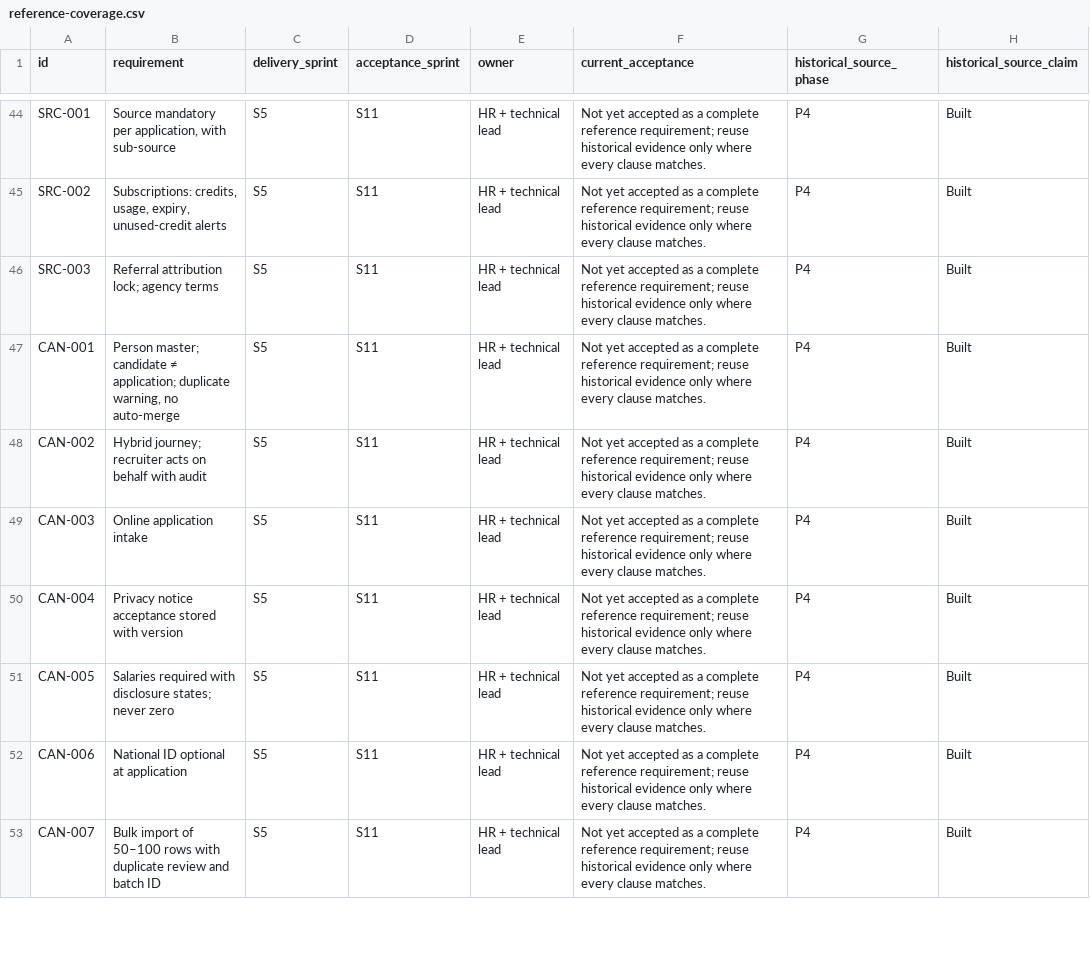
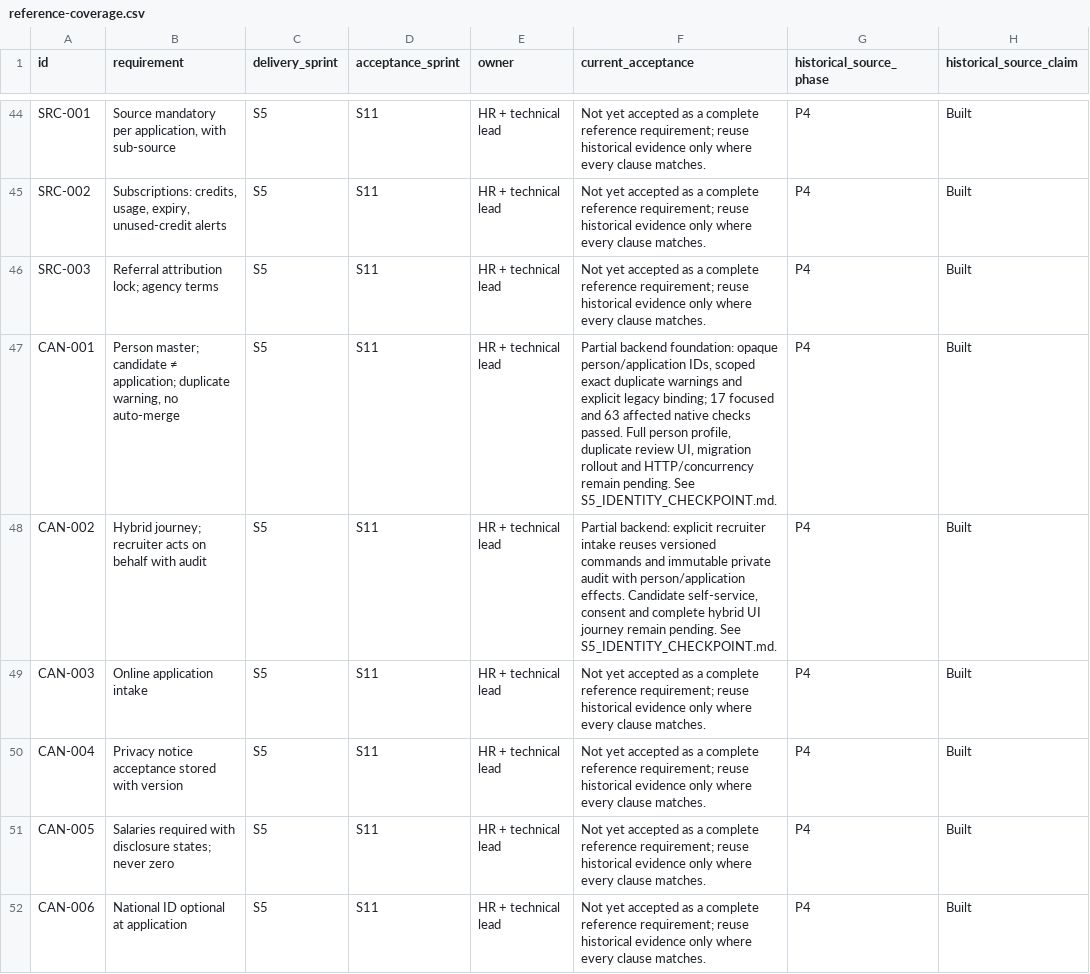
Before and after one commit to Ibrahimamir22/kandil-hr, a CSV file: docs/roadmap/reference-coverage.csv, drawn as a sheet; only a part is shown, gaps mark what is left out; the shorter side is filled out with more unchanged rows; the diff names each change by its address in the sheet, - before the commit and + after, or states it on an @@ line.

Commit message:
Add opt-in candidate identity and audited intake foundation

```diff
--- a/docs/roadmap/reference-coverage.csv
+++ b/docs/roadmap/reference-coverage.csv
-F47 (current_acceptance): Not yet accepted as a complete reference requirement; reuse historical evidence only where every clause matches.
+F47 (current_acceptance): Partial backend foundation: opaque person/application IDs, scoped exact duplicate warnings and explicit legacy binding; 17 focused and 63 affected native checks passed. Full person profile, duplicate review UI, migration rollout and HTTP/concurrency remain pending. See S5_IDENTITY_CHECKPOINT.md.
-F48 (current_acceptance): Not yet accepted as a complete reference requirement; reuse historical evidence only where every clause matches.
+F48 (current_acceptance): Partial backend: explicit recruiter intake reuses versioned commands and immutable private audit with person/application effects. Candidate self-service, consent and complete hybrid UI journey remain pending. See S5_IDENTITY_CHECKPOINT.md.
```
Also changed, not shown: 24 other files.
